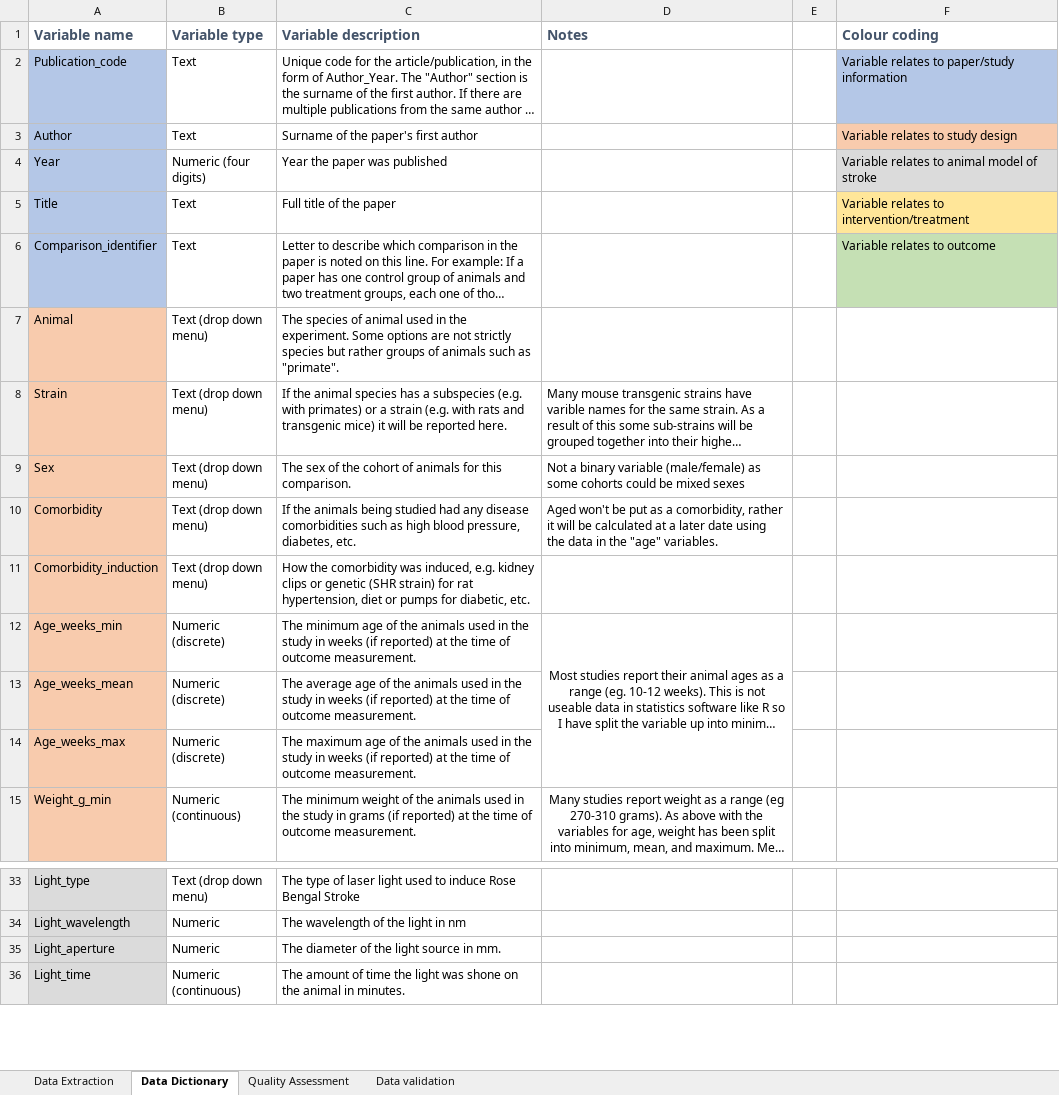
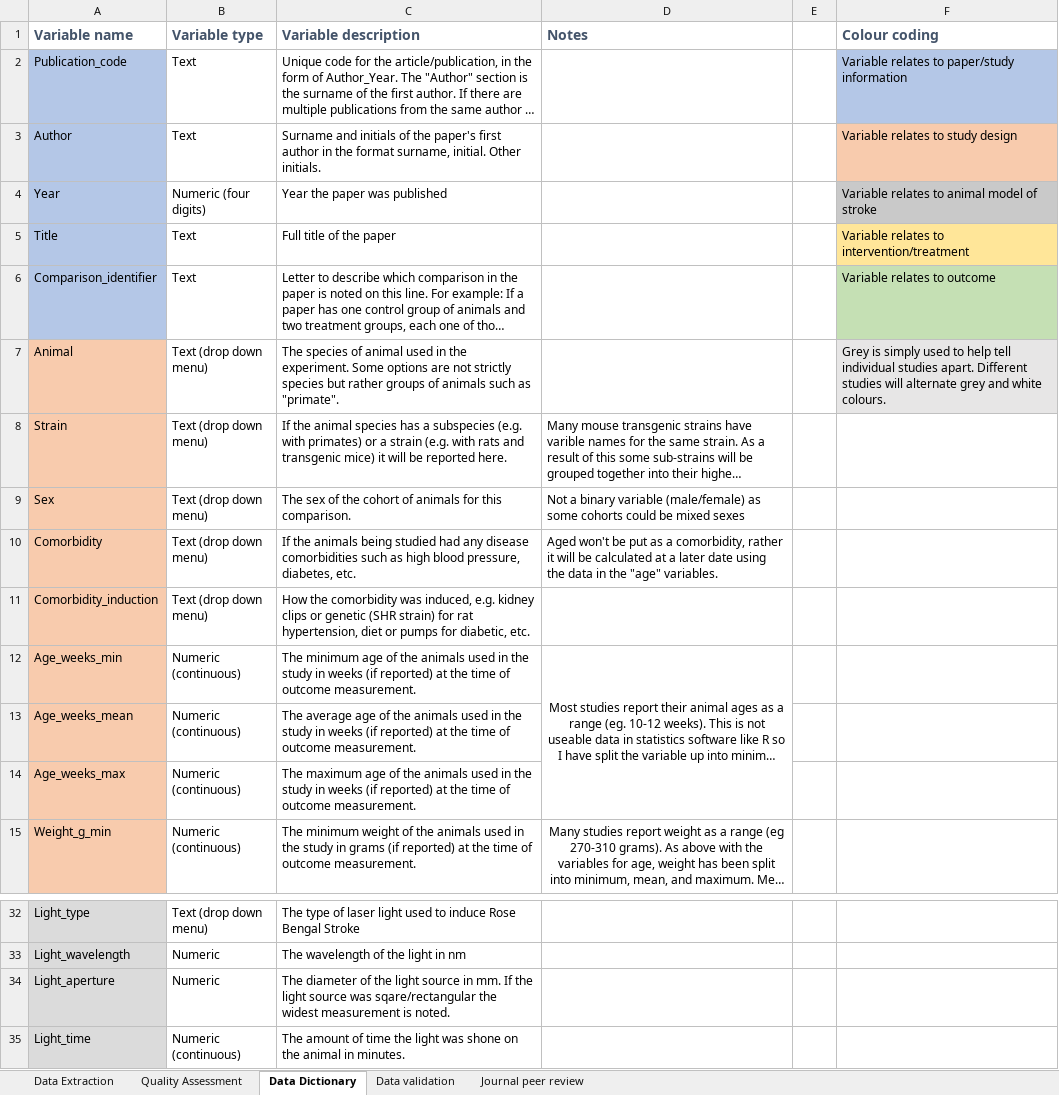
Before and after one commit to A-M-Russell/Rose-Bengal-Stroke-Treatment-Efficacy-Review, an Excel workbook: Russell Data Extraction Rose Bengal.xlsx, sheet Data Dictionary, drawn as a sheet; only a part is shown, gaps mark what is left out; long unchanged cells end in …; values as stored, in another font and other column widths than the file's, no borders; addresses are those after the commit; the diff covers the shown part only; the diff names each change by its address in the sheet, - before the commit and + after, or states it on an @@ line.

Commit message:
Add files via upload
Main document of data extraction from beginning in 2020 up to February 2021

```diff
--- a/Russell Data Extraction Rose Bengal.xlsx (sheet Data Dictionary)
+++ b/Russell Data Extraction Rose Bengal.xlsx (sheet Data Dictionary)
+sheet tab: Journal peer review
@@ sheet tab order changed: Data Extraction | Quality Assessment | Data Dictionary | Data validation | Journal peer review @@
-C3 (Variable description): Surname of the paper's first author
+C3 (Variable description): Surname and initials of the paper's first author in the format surname, initial. Other initials.
-F7 (Colour coding): (empty)
+F7 (Colour coding): Grey is simply used to help tell individual studies apart. Different studies will alternate grey and white colours.
-F7 fill: none
+F7 fill: #E7E6E6
-B12:B14 (Variable type): Numeric (discrete)
+B12:B14 (Variable type): Numeric (continuous)
-C34 (Variable description): …in mm.
+C34 (Variable description): …in mm. If the light source was sqare/rectangular the widest measurement is noted.
```
Also changed, not shown: 1 added row, 2 removed rows and 9 edited cells elsewhere in this sheet, sheet Data Extraction, sheet Quality Assessment, sheet Data validation, formulas that keep their value.
